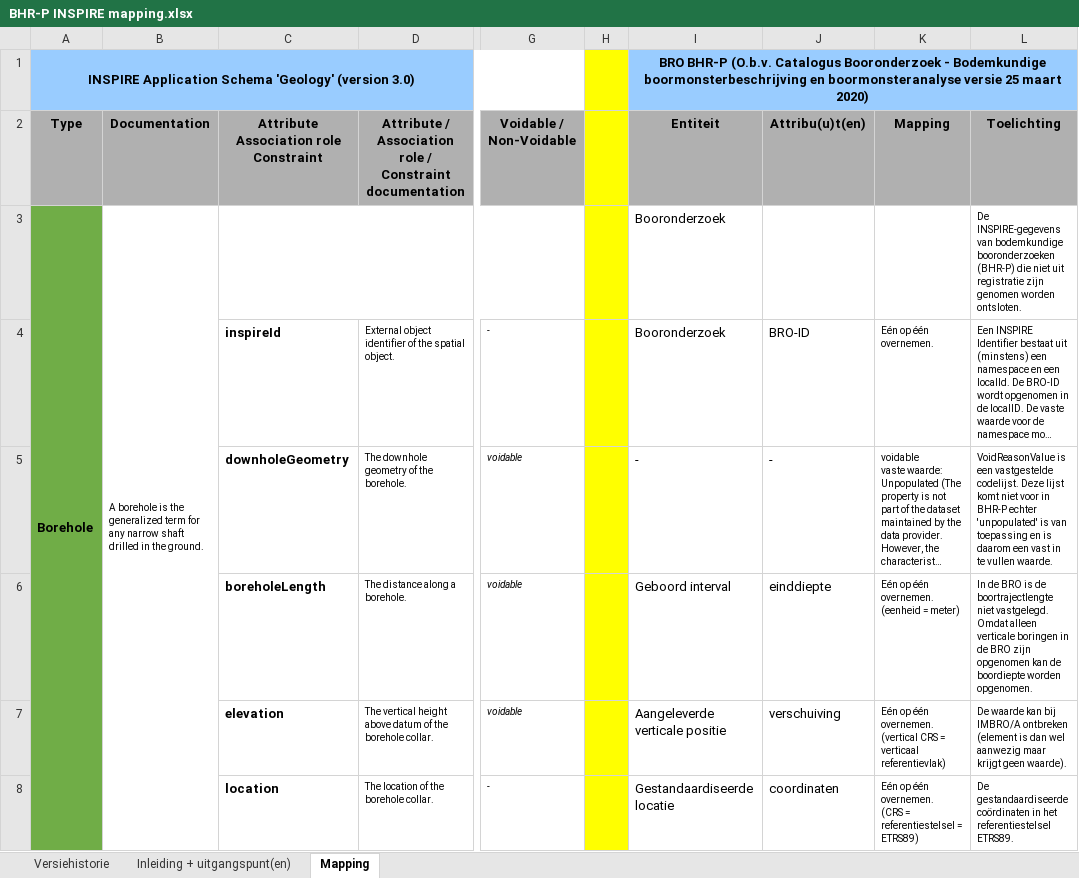
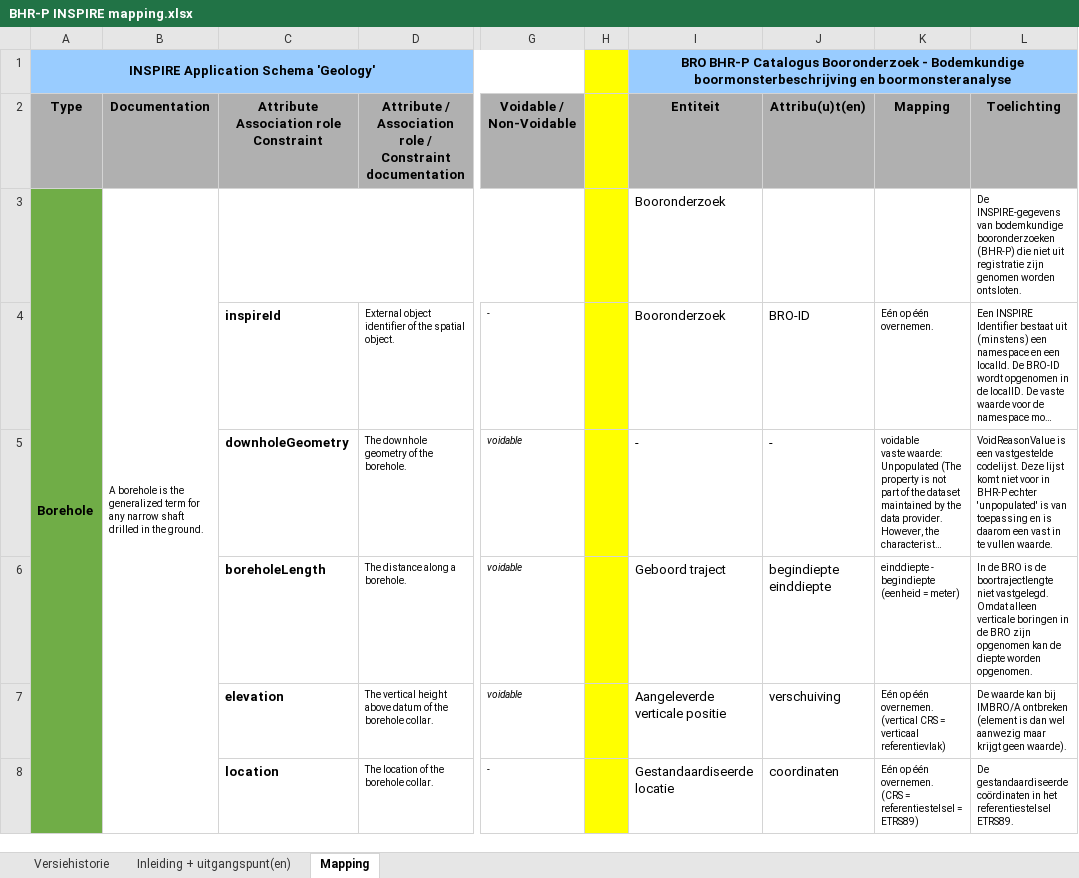
Before and after one commit to BROprogramma/BHR-P, an Excel workbook: INSPIRE/BHR-P INSPIRE mapping.xlsx, sheet Mapping, drawn as a sheet; only a part is shown, gaps mark what is left out; long unchanged cells end in …; values as stored, in another font and other column widths than the file's, no borders; ↵ is a line break in a cell; the diff covers the shown part only; the diff names each change by its address in the sheet, - before the commit and + after, or states it on an @@ line.

Commit message:
Wijzigingen van 20221017 BHR-P INSPIRE mapping excel overgenomen in BHR-P INSPIRE mapping excel, daarnaast; 1) GeologicalCollection: type verwijderd uit mapping (is niet van toepassing). N.b. beschreven in versieregel hierboven, maar stond er nog. Waarschijnlijk vergeten. 2) Label toegevoegd bij Borehole.purpose (en URI van codelist value expliciet aangegeven)

```diff
--- a/INSPIRE/BHR-P INSPIRE mapping.xlsx (sheet Mapping)
+++ b/INSPIRE/BHR-P INSPIRE mapping.xlsx (sheet Mapping)
-A1: INSPIRE Application Schema 'Geology' (version 3.0)
+A1: INSPIRE Application Schema 'Geology'
-I1: BRO BHR-P (O.b.v. Catalogus Booronderzoek - Bodemkundige boormonsterbeschrijving en boormonsteranalyse versie 25 maart 2020)
+I1: BRO BHR-P Catalogus Booronderzoek - Bodemkundige boormonsterbeschrijving en boormonsteranalyse
-I6: Geboord interval
+I6: Geboord traject
-J6: einddiepte
+J6: begindiepte ↵ einddiepte
-K6: Eén op één overnemen. ↵ (eenheid = meter)
+K6: einddiepte - begindiepte ↵ (eenheid = meter)
-L6: …kan de boordiepte worden opgenomen.
+L6: …kan de diepte worden opgenomen.
```
Also changed, not shown: 12 removed rows and 4 edited cells elsewhere in this sheet, sheet Versiehistorie, sheet Inleiding + uitgangspunt(en), 1 other file.
